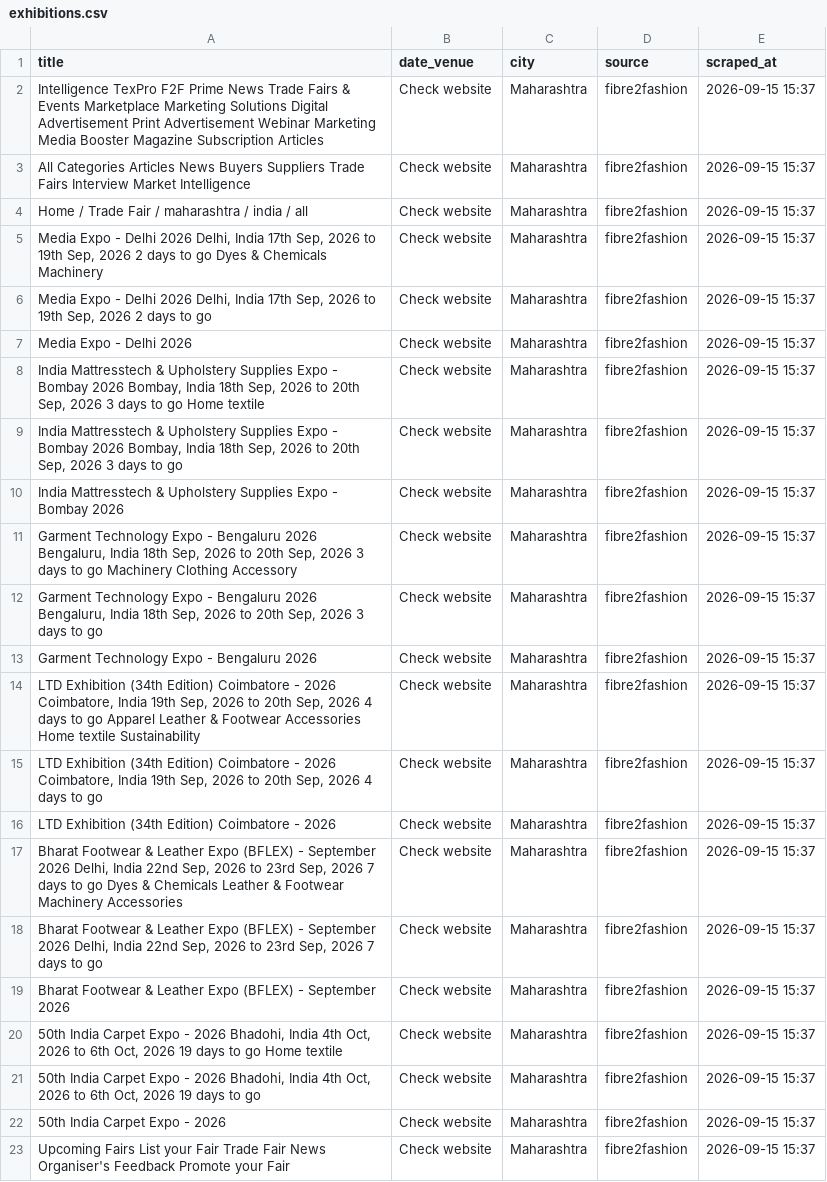
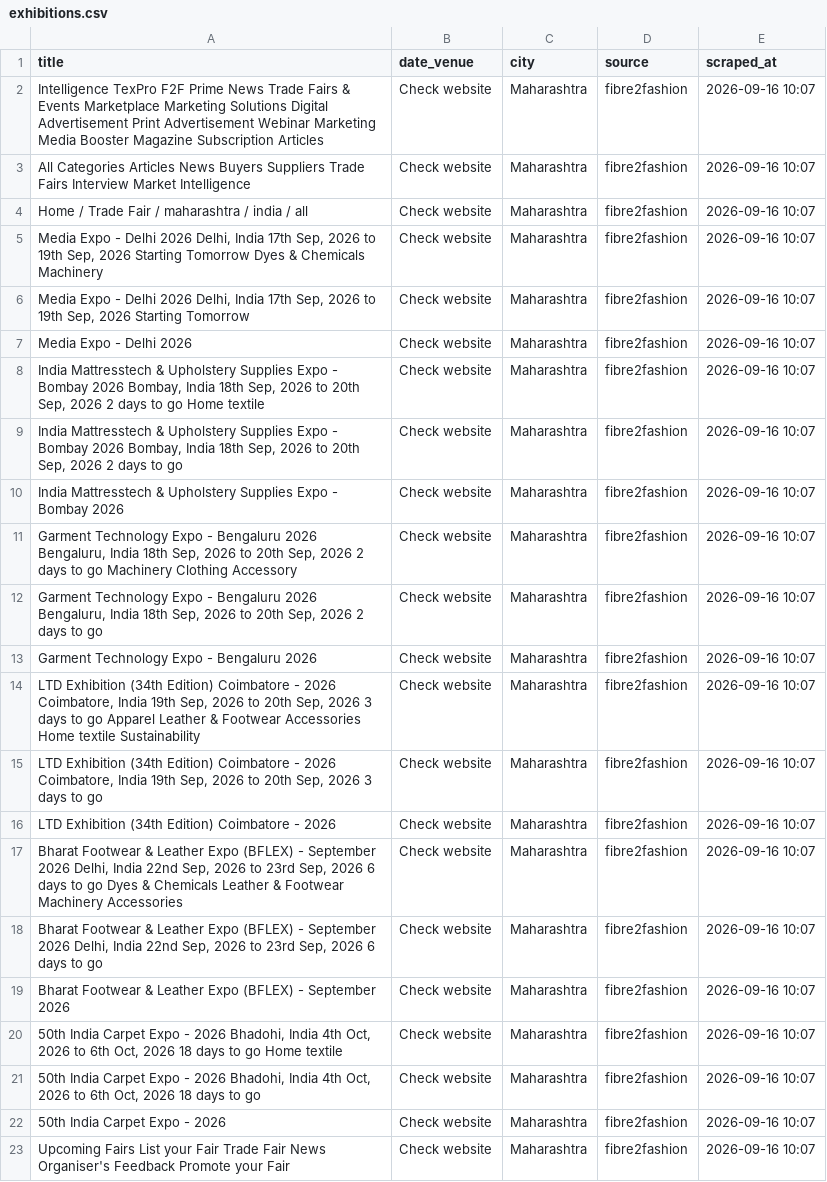
Before and after one commit to Customer-Delight/mh-exhibitions-scraper, a CSV file: exhibitions.csv, drawn as a sheet; the diff names each change by its address in the sheet, - before the commit and + after, or states it on an @@ line.

```diff
--- a/exhibitions.csv
+++ b/exhibitions.csv
-E2:E23 (scraped_at): 2026-09-15 15:37
+E2:E23 (scraped_at): 2026-09-16 10:07
-A5 (title): …Sep, 2026 2 days to go Dyes &…
+A5 (title): …Sep, 2026 Starting Tomorrow Dyes &…
-A6 (title): …Sep, 2026 2 days to go
+A6 (title): …Sep, 2026 Starting Tomorrow
-A8 (title): …Sep, 2026 3 days to…
+A8 (title): …Sep, 2026 2 days to…
-A9 (title): …Sep, 2026 3 days to…
+A9 (title): …Sep, 2026 2 days to…
-A11 (title): …Sep, 2026 3 days to…
+A11 (title): …Sep, 2026 2 days to…
-A12 (title): …Sep, 2026 3 days to…
+A12 (title): …Sep, 2026 2 days to…
-A14 (title): …Sep, 2026 4 days to…
+A14 (title): …Sep, 2026 3 days to…
-A15 (title): …Sep, 2026 4 days to…
+A15 (title): …Sep, 2026 3 days to…
-A17 (title): …Sep, 2026 7 days to…
+A17 (title): …Sep, 2026 6 days to…
-A18 (title): …Sep, 2026 7 days to…
+A18 (title): …Sep, 2026 6 days to…
-A20 (title): …Oct, 2026 19 days to…
+A20 (title): …Oct, 2026 18 days to…
-A21 (title): …Oct, 2026 19 days to…
+A21 (title): …Oct, 2026 18 days to…
```
